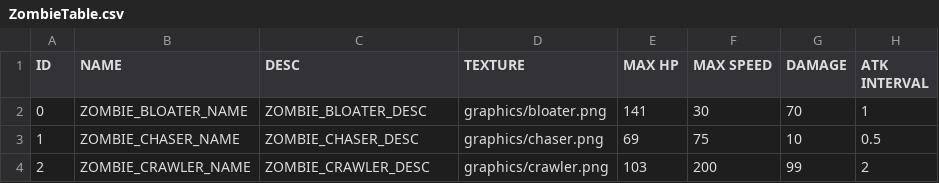
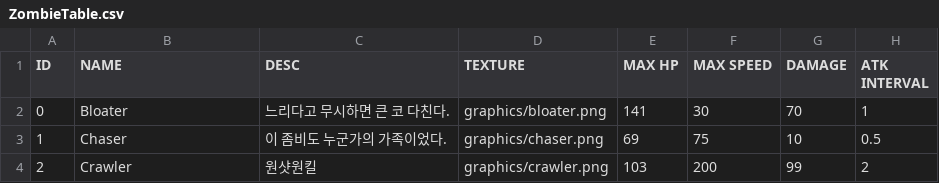
Before and after one commit to rlawlgns3433/The-Zombie-Bin, a CSV file: data/ZombieTable.csv, drawn as a sheet.

```diff
--- a/data/ZombieTable.csv
+++ b/data/ZombieTable.csv
@@ -1,4 +1,4 @@
 ID,NAME,DESC,TEXTURE,MAX HP,MAX SPEED,DAMAGE,ATK INTERVAL
-0,ZOMBIE_BLOATER_NAME,ZOMBIE_BLOATER_DESC,graphics/bloater.png,141,30,70,1
-1,ZOMBIE_CHASER_NAME,ZOMBIE_CHASER_DESC,graphics/chaser.png,69,75,10,0.5
-2,ZOMBIE_CRAWLER_NAME,ZOMBIE_CRAWLER_DESC,graphics/crawler.png,103,200,99,2
+0,Bloater,느리다고 무시하면 큰 코 다친다.,graphics/bloater.png,141,30,70,1
+1,Chaser,이 좀비도 누군가의 가족이었다.,graphics/chaser.png,69,75,10,0.5
+2,Crawler,원샷원킬,graphics/crawler.png,103,200,99,2
```
Also changed, not shown: data/LevelUpTable.csv.
